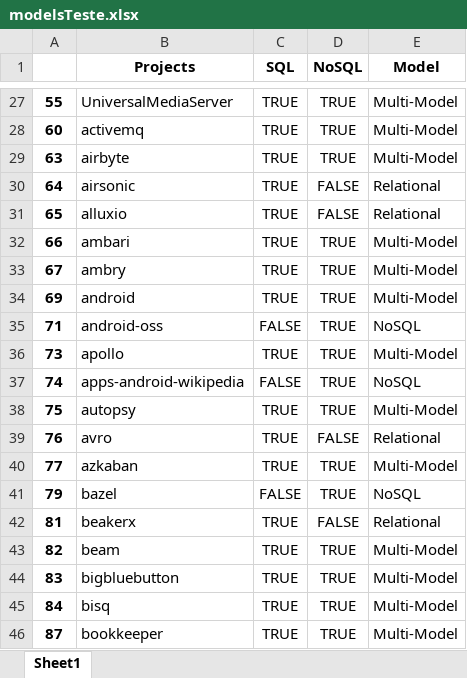
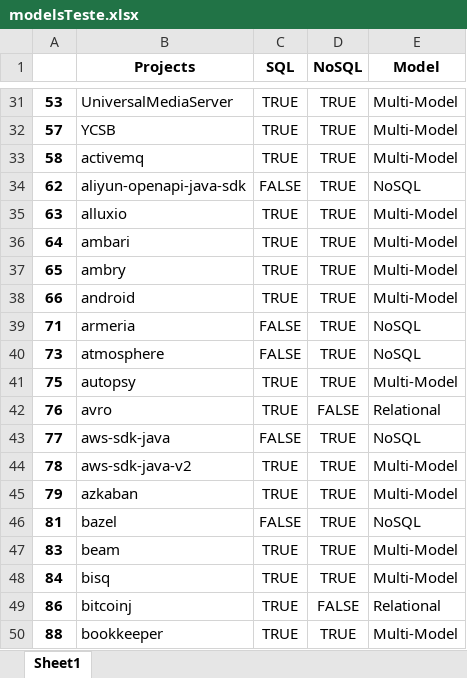
Before and after one commit to gems-uff/db-mining, an Excel workbook: src/modelsTeste.xlsx, sheet Sheet1, drawn as a sheet; only a part is shown, gaps mark what is left out; values as stored, in another font and other column widths than the file's, no borders; removed rows and columns are numbered as before the commit, all else as after; the diff covers the shown part only; the diff names each change by its address in the sheet, - before the commit and + after, or states it on an @@ line.

```diff
--- a/src/modelsTeste.xlsx (sheet Sheet1)
+++ b/src/modelsTeste.xlsx (sheet Sheet1)
-A31: 55
+A31: 53
+row 32: 57 | YCSB | TRUE | TRUE | Multi-Model
-A33: 60
+A33: 58
+row 34: 62 | aliyun-openapi-java-sdk | FALSE | TRUE | NoSQL
-B35 (Projects): airbyte
+B35 (Projects): alluxio
-B36 (Projects): airsonic
+B36 (Projects): ambari
-D36:D37 (NoSQL): FALSE
+D36:D37 (NoSQL): TRUE
-E36:E37 (Model): Relational
+E36:E37 (Model): Multi-Model
-B37 (Projects): alluxio
+B37 (Projects): ambry
-B38 (Projects): ambari
+B38 (Projects): android
-row 33: 67 | ambry | TRUE | TRUE | Multi-Model
-row 34: 69 | android | TRUE | TRUE | Multi-Model
-B39 (Projects): android-oss
+B39 (Projects): armeria
-B40 (Projects): apollo
+B40 (Projects): atmosphere
-C40 (SQL): TRUE
+C40 (SQL): FALSE
-E40 (Model): Multi-Model
+E40 (Model): NoSQL
-row 37: 74 | apps-android-wikipedia | FALSE | TRUE | NoSQL
-B43 (Projects): azkaban
+B43 (Projects): aws-sdk-java
-C43 (SQL): TRUE
+C43 (SQL): FALSE
-E43 (Model): Multi-Model
+E43 (Model): NoSQL
+row 44: 78 | aws-sdk-java-v2 | TRUE | TRUE | Multi-Model
-B45 (Projects): bazel
+B45 (Projects): azkaban
-C45 (SQL): FALSE
+C45 (SQL): TRUE
-E45 (Model): NoSQL
+E45 (Model): Multi-Model
-B46 (Projects): beakerx
+B46 (Projects): bazel
-C46 (SQL): TRUE
+C46 (SQL): FALSE
-D46 (NoSQL): FALSE
+D46 (NoSQL): TRUE
-E46 (Model): Relational
+E46 (Model): NoSQL
-row 43: 82 | beam | TRUE | TRUE | Multi-Model
-B47 (Projects): bigbluebutton
+B47 (Projects): beam
+row 49: 86 | bitcoinj | TRUE | FALSE | Relational
-A50: 87
+A50: 88
```
Also changed, not shown: 100 added rows, 51 removed rows and 229 edited cells elsewhere in this sheet, resources/databases_models.xlsx, resources/historical_join_db.xlsx, 7 other files.
